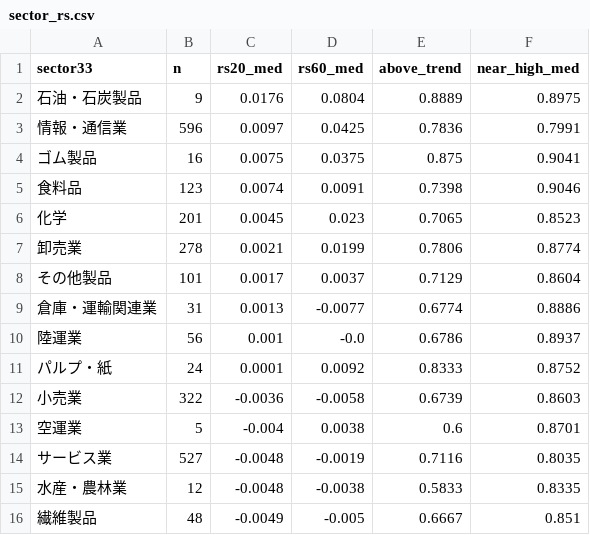
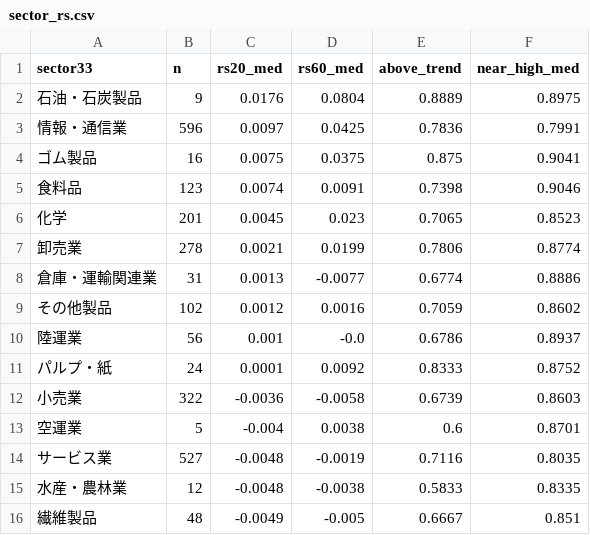
Before and after one commit to hiratora/stock-analysis, a CSV file: outputs/2026-10-22/sector_rs.csv, drawn as a sheet; only a part is shown; removed rows and columns are numbered as before the commit, all else as after; the diff names each change by its address in the sheet, - before the commit and + after, or states it on an @@ line.

```diff
--- a/outputs/2026-10-22/sector_rs.csv
+++ b/outputs/2026-10-22/sector_rs.csv
-row 8: その他製品 | 101 | 0.0017 | 0.0037 | 0.7129 | 0.8604
+row 9: その他製品 | 102 | 0.0012 | 0.0016 | 0.7059 | 0.8602
```
Also changed, not shown: outputs/2026-10-22/universe.csv.
